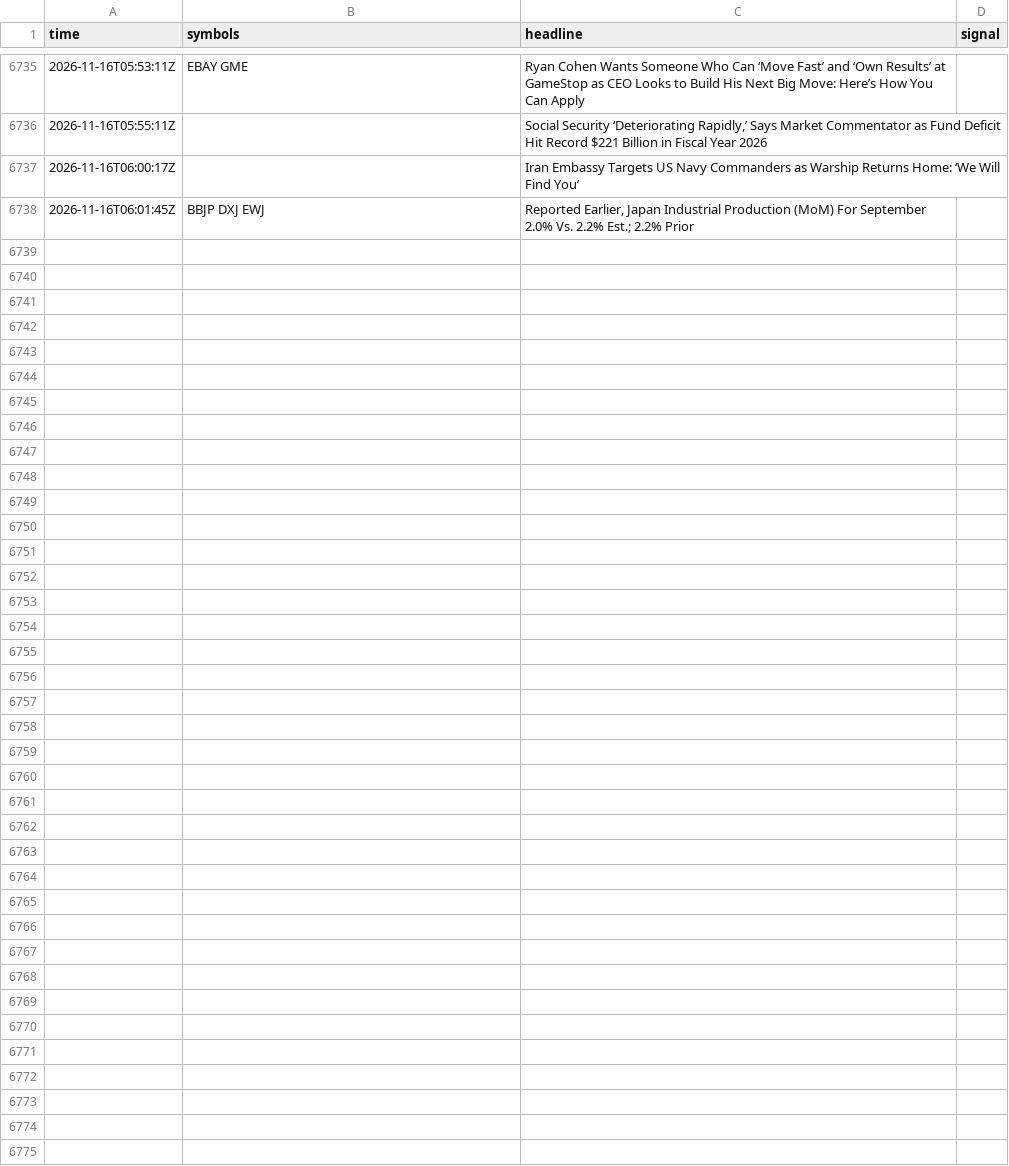
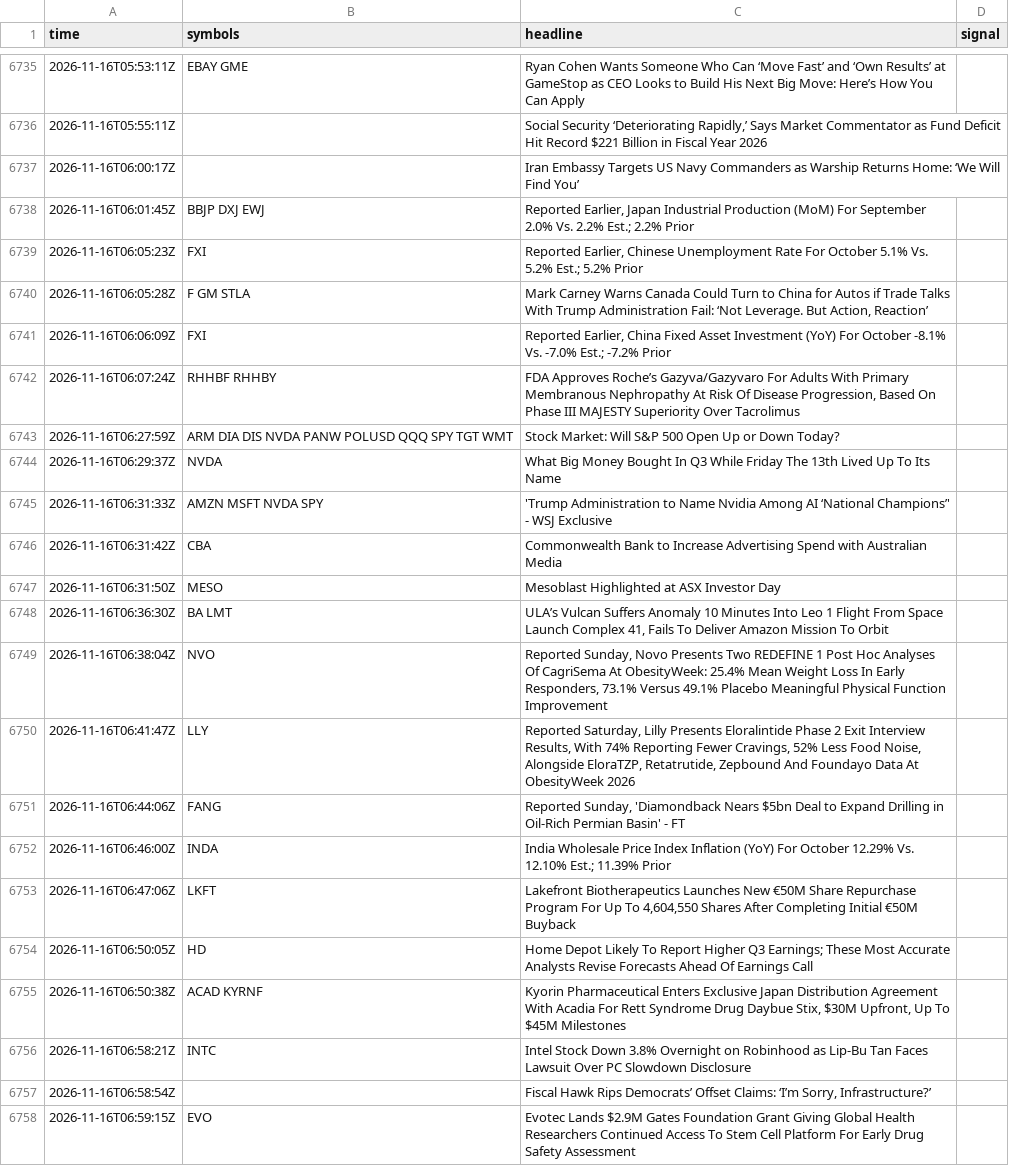
Before and after one commit to TChaplain/data-pipeline-lab, a CSV file: journal/news_log.csv, drawn as a sheet; only a part is shown, gaps mark what is left out; the diff names each change by its address in the sheet, - before the commit and + after, or states it on an @@ line.

```diff
--- a/journal/news_log.csv
+++ b/journal/news_log.csv
+row 6739: 2026-11-16T06:05:23Z | FXI | Reported Earlier, Chinese Unemployment Rate For October 5.1% Vs. 5.2% Est.; 5.2% Prior
+row 6740: 2026-11-16T06:05:28Z | F GM STLA | Mark Carney Warns Canada Could Turn to China for Autos if Trade Talks With Trump Administration Fail: ‘Not Leverage. But Action, Reaction’
+row 6741: 2026-11-16T06:06:09Z | FXI | Reported Earlier, China Fixed Asset Investment (YoY) For October -8.1% Vs. -7.0% Est.; -7.2% Prior
+row 6742: 2026-11-16T06:07:24Z | RHHBF RHHBY | FDA Approves Roche’s Gazyva/Gazyvaro For Adults With Primary Membranous Nephropathy At Risk Of Disease Progression, Based On Phase III MAJESTY Superiority Over Tacrolimus
+row 6743: 2026-11-16T06:27:59Z | ARM DIA DIS NVDA PANW POLUSD QQQ SPY TGT WMT | Stock Market: Will S&P 500 Open Up or Down Today?
+row 6744: 2026-11-16T06:29:37Z | NVDA | What Big Money Bought In Q3 While Friday The 13th Lived Up To Its Name
+row 6745: 2026-11-16T06:31:33Z | AMZN MSFT NVDA SPY | 'Trump Administration to Name Nvidia Among AI ‘National Champions’' - WSJ Exclusive
+row 6746: 2026-11-16T06:31:42Z | CBA | Commonwealth Bank to Increase Advertising Spend with Australian Media
+row 6747: 2026-11-16T06:31:50Z | MESO | Mesoblast Highlighted at ASX Investor Day
+row 6748: 2026-11-16T06:36:30Z | BA LMT | ULA’s Vulcan Suffers Anomaly 10 Minutes Into Leo 1 Flight From Space Launch Complex 41, Fails To Deliver Amazon Mission To Orbit
+row 6749: 2026-11-16T06:38:04Z | NVO | Reported Sunday, Novo Presents Two REDEFINE 1 Post Hoc Analyses Of CagriSema At ObesityWeek: 25.4% Mean Weight Loss In Early Responders, 73.1% Versus 49.1% Placebo Meaningful Physical Function Improvement
+row 6750: 2026-11-16T06:41:47Z | LLY | Reported Saturday, Lilly Presents Eloralintide Phase 2 Exit Interview Results, With 74% Reporting Fewer Cravings, 52% Less Food Noise, Alongside EloraTZP, Retatrutide, Zepbound And Foundayo Data At ObesityWeek 2026
+row 6751: 2026-11-16T06:44:06Z | FANG | Reported Sunday, 'Diamondback Nears $5bn Deal to Expand Drilling in Oil-Rich Permian Basin' - FT
+row 6752: 2026-11-16T06:46:00Z | INDA | India Wholesale Price Index Inflation (YoY) For October 12.29% Vs. 12.10% Est.; 11.39% Prior
+row 6753: 2026-11-16T06:47:06Z | LKFT | Lakefront Biotherapeutics Launches New €50M Share Repurchase Program For Up To 4,604,550 Shares After Completing Initial €50M Buyback
+row 6754: 2026-11-16T06:50:05Z | HD | Home Depot Likely To Report Higher Q3 Earnings; These Most Accurate Analysts Revise Forecasts Ahead Of Earnings Call
+row 6755: 2026-11-16T06:50:38Z | ACAD KYRNF | Kyorin Pharmaceutical Enters Exclusive Japan Distribution Agreement With Acadia For Rett Syndrome Drug Daybue Stix, $30M Upfront, Up To $45M Milestones
+row 6756: 2026-11-16T06:58:21Z | INTC | Intel Stock Down 3.8% Overnight on Robinhood as Lip-Bu Tan Faces Lawsuit Over PC Slowdown Disclosure
+row 6757: 2026-11-16T06:58:54Z |  | Fiscal Hawk Rips Democrats’ Offset Claims: ‘I’m Sorry, Infrastructure?’
+row 6758: 2026-11-16T06:59:15Z | EVO | Evotec Lands $2.9M Gates Foundation Grant Giving Global Health Researchers Continued Access To Stem Cell Platform For Early Drug Safety Assessment
```
Also changed, not shown: 1 other file.
